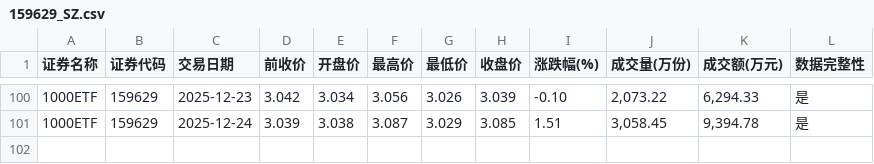
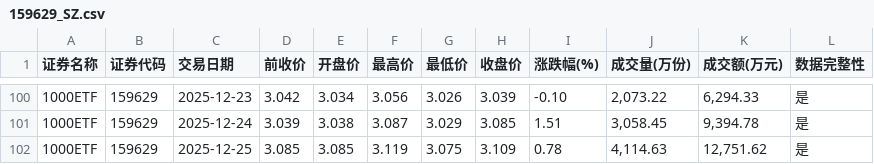
Before and after one commit to t233hao/data, a CSV file: 159629_SZ.csv, drawn as a sheet; only a part is shown, gaps mark what is left out.

```diff
--- a/159629_SZ.csv
+++ b/159629_SZ.csv
@@ -101 +101,2 @@
 1000ETF,159629,2025-12-24,3.039,3.038,3.087,3.029,3.085,1.51,"3,058.45","9,394.78",是
+1000ETF,159629,2025-12-25,3.085,3.085,3.119,3.075,3.109,0.78,"4,114.63","12,751.62",是
```
Also changed, not shown: 159845_SZ.csv, 159919_SZ.csv, 9 other files.
